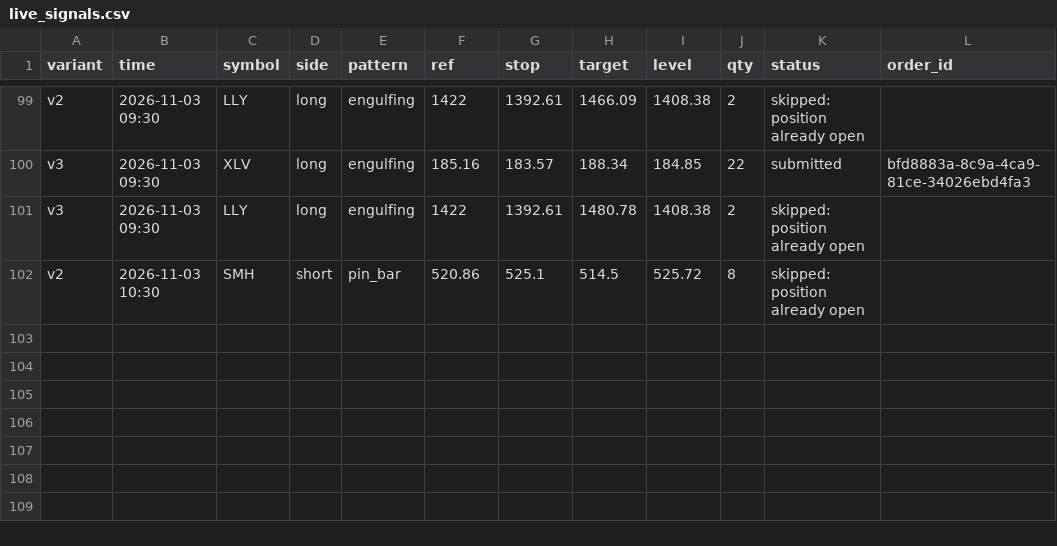
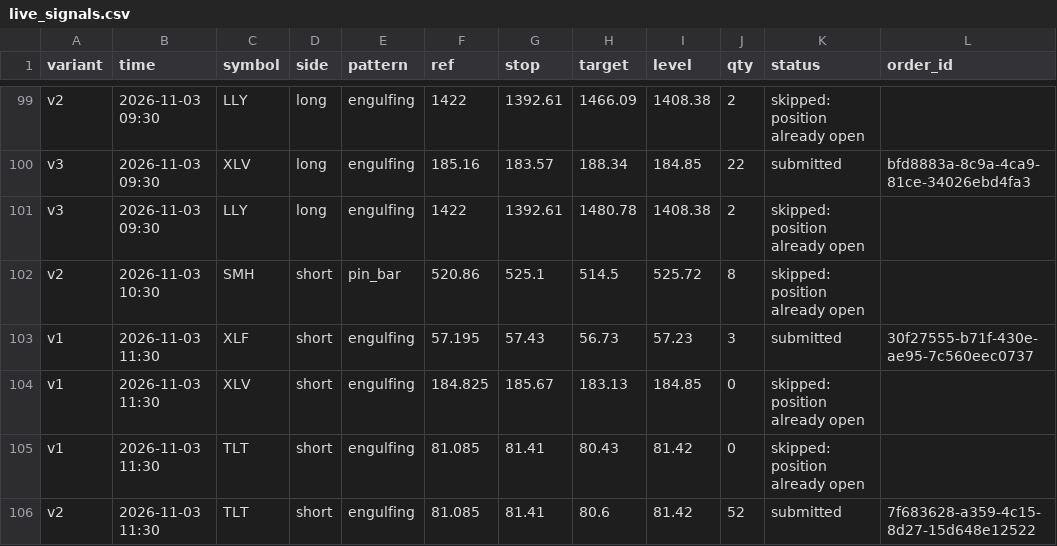
Before and after one commit to Majic-Beep/candlesticks, a CSV file: results/live_signals.csv, drawn as a sheet; only a part is shown, gaps mark what is left out.

```diff
--- a/results/live_signals.csv
+++ b/results/live_signals.csv
@@ -102 +102,5 @@ v3,2026-11-03 09:30,LLY,long,engulfing,1422,1392.61,1480.78,1408.38,2,skipped: p
 v2,2026-11-03 10:30,SMH,short,pin_bar,520.86,525.1,514.5,525.72,8,skipped: position already open,
+v1,2026-11-03 11:30,XLF,short,engulfing,57.195,57.43,56.73,57.23,3,submitted,30f27555-b71f-430e-ae95-7c560eec0737
+v1,2026-11-03 11:30,XLV,short,engulfing,184.825,185.67,183.13,184.85,0,skipped: position already open,
+v1,2026-11-03 11:30,TLT,short,engulfing,81.085,81.41,80.43,81.42,0,skipped: position already open,
+v2,2026-11-03 11:30,TLT,short,engulfing,81.085,81.41,80.6,81.42,52,submitted,7f683628-a359-4c15-8d27-15d648e12522
```
